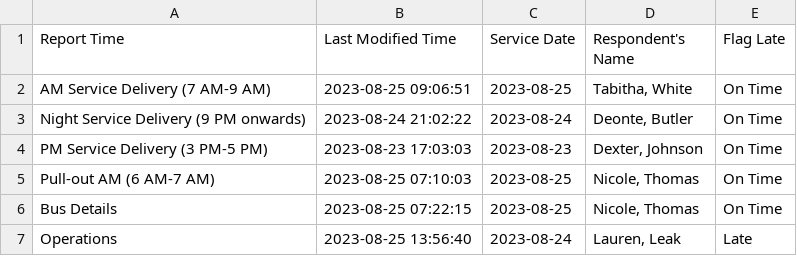
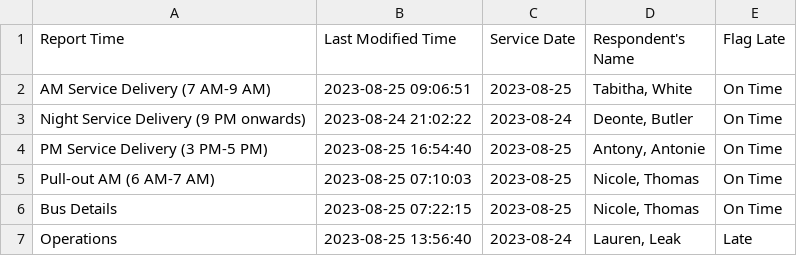
Before and after one commit to TerondaDavis/DC-Circulator-Operations, a CSV file: Data/Latest_Entries_Processed New.csv, drawn as a sheet.

```diff
--- a/Data/Latest_Entries_Processed New.csv
+++ b/Data/Latest_Entries_Processed New.csv
@@ -3,3 +3,3 @@ AM Service Delivery (7 AM-9 AM),2023-08-25 09:06:51,2023-08-25,"Tabitha, White",
 Night Service Delivery (9 PM onwards),2023-08-24 21:02:22,2023-08-24,"Deonte, Butler",On Time
-PM Service Delivery (3 PM-5 PM),2023-08-23 17:03:03,2023-08-23,"Dexter, Johnson",On Time
+PM Service Delivery (3 PM-5 PM),2023-08-25 16:54:40,2023-08-25,"Antony, Antonie",On Time
 Pull-out AM (6 AM-7 AM),2023-08-25 07:10:03,2023-08-25,"Nicole, Thomas",On Time
```
Also changed, not shown: Data/Low_Charge_Buses_Processed New.csv, Data/Personnel_Processed New.csv, 3 other files.
